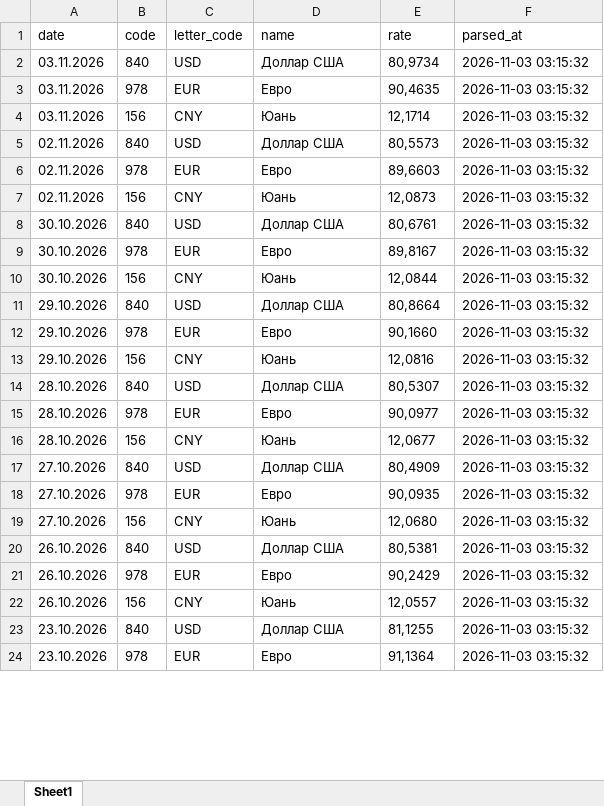
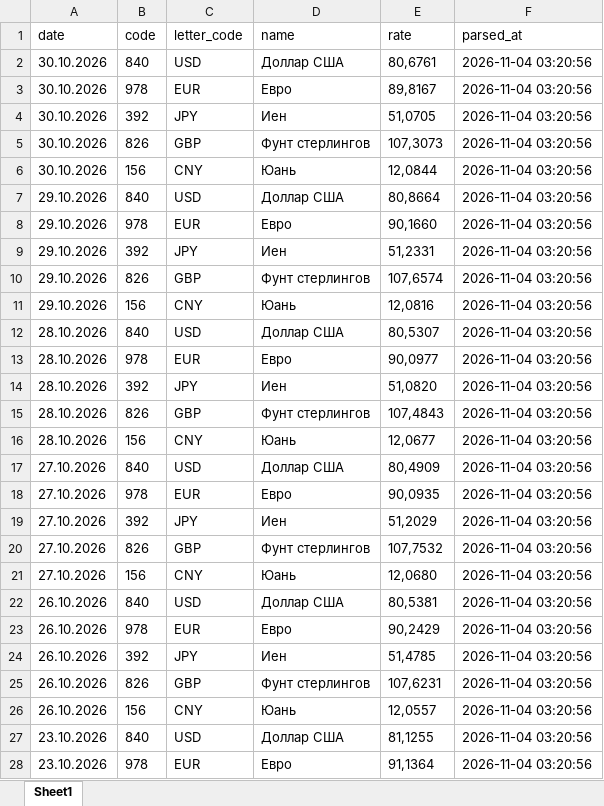
Before and after one commit to Kaprelow-dm/cbr_currency_parser, an Excel workbook: cbr_history.xlsx, sheet Sheet1, drawn as a sheet; only a part is shown; values as stored, in another font and other column widths than the file's, no borders; removed rows and columns are numbered as before the commit, all else as after; the diff covers the shown part only; the diff names each change by its address in the sheet, - before the commit and + after, or states it on an @@ line.

```diff
--- a/cbr_history.xlsx (sheet Sheet1)
+++ b/cbr_history.xlsx (sheet Sheet1)
-row 2: 03.11.2026 | 840 | USD | Доллар США | 80,9734 | 2026-11-03 03:15:32
-row 3: 03.11.2026 | 978 | EUR | Евро | 90,4635 | 2026-11-03 03:15:32
-row 4: 03.11.2026 | 156 | CNY | Юань | 12,1714 | 2026-11-03 03:15:32
-row 5: 02.11.2026 | 840 | USD | Доллар США | 80,5573 | 2026-11-03 03:15:32
-row 6: 02.11.2026 | 978 | EUR | Евро | 89,6603 | 2026-11-03 03:15:32
-row 7: 02.11.2026 | 156 | CNY | Юань | 12,0873 | 2026-11-03 03:15:32
-F2:F3 (parsed_at): 2026-11-03 03:15:32
+F2:F3 (parsed_at): 2026-11-04 03:20:56
+row 4: 30.10.2026 | 392 | JPY | Иен | 51,0705 | 2026-11-04 03:20:56
+row 5: 30.10.2026 | 826 | GBP | Фунт стерлингов | 107,3073 | 2026-11-04 03:20:56
-F6:F8 (parsed_at): 2026-11-03 03:15:32
+F6:F8 (parsed_at): 2026-11-04 03:20:56
+row 9: 29.10.2026 | 392 | JPY | Иен | 51,2331 | 2026-11-04 03:20:56
+row 10: 29.10.2026 | 826 | GBP | Фунт стерлингов | 107,6574 | 2026-11-04 03:20:56
-F11:F13 (parsed_at): 2026-11-03 03:15:32
+F11:F13 (parsed_at): 2026-11-04 03:20:56
+row 14: 28.10.2026 | 392 | JPY | Иен | 51,0820 | 2026-11-04 03:20:56
+row 15: 28.10.2026 | 826 | GBP | Фунт стерлингов | 107,4843 | 2026-11-04 03:20:56
-F16:F18 (parsed_at): 2026-11-03 03:15:32
+F16:F18 (parsed_at): 2026-11-04 03:20:56
+row 19: 27.10.2026 | 392 | JPY | Иен | 51,2029 | 2026-11-04 03:20:56
+row 20: 27.10.2026 | 826 | GBP | Фунт стерлингов | 107,7532 | 2026-11-04 03:20:56
-F21:F23 (parsed_at): 2026-11-03 03:15:32
+F21:F23 (parsed_at): 2026-11-04 03:20:56
+row 24: 26.10.2026 | 392 | JPY | Иен | 51,4785 | 2026-11-04 03:20:56
+row 25: 26.10.2026 | 826 | GBP | Фунт стерлингов | 107,6231 | 2026-11-04 03:20:56
-F26:F28 (parsed_at): 2026-11-03 03:15:32
+F26:F28 (parsed_at): 2026-11-04 03:20:56
```
Also changed, not shown: other rows of this sheet, 3 other files.
